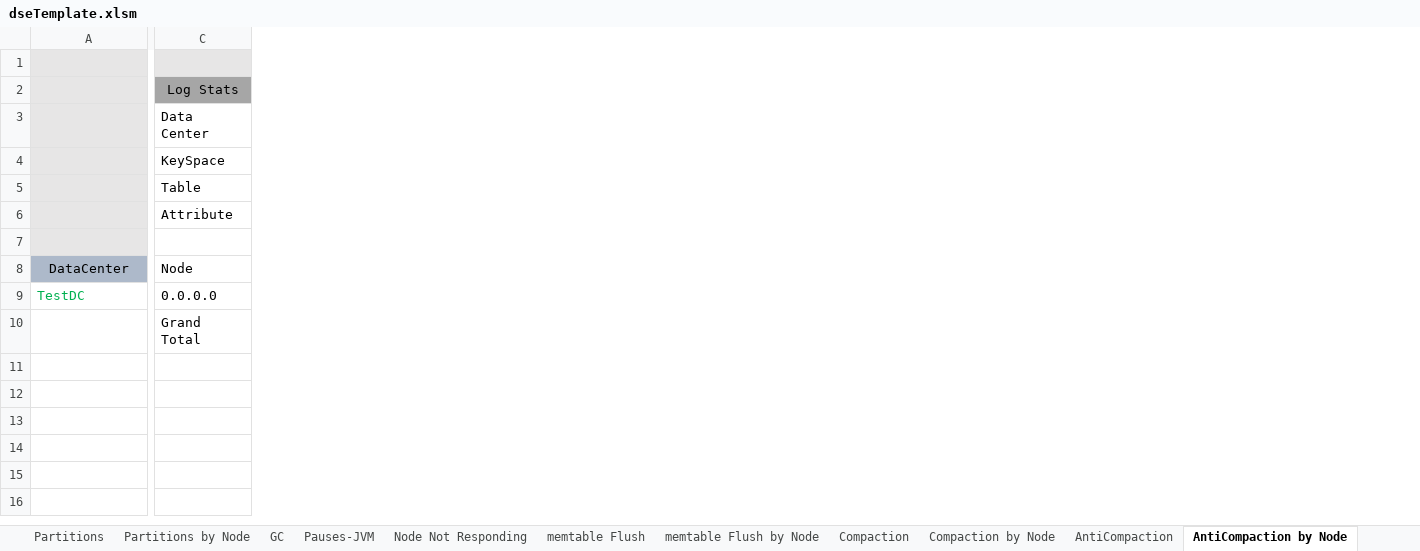
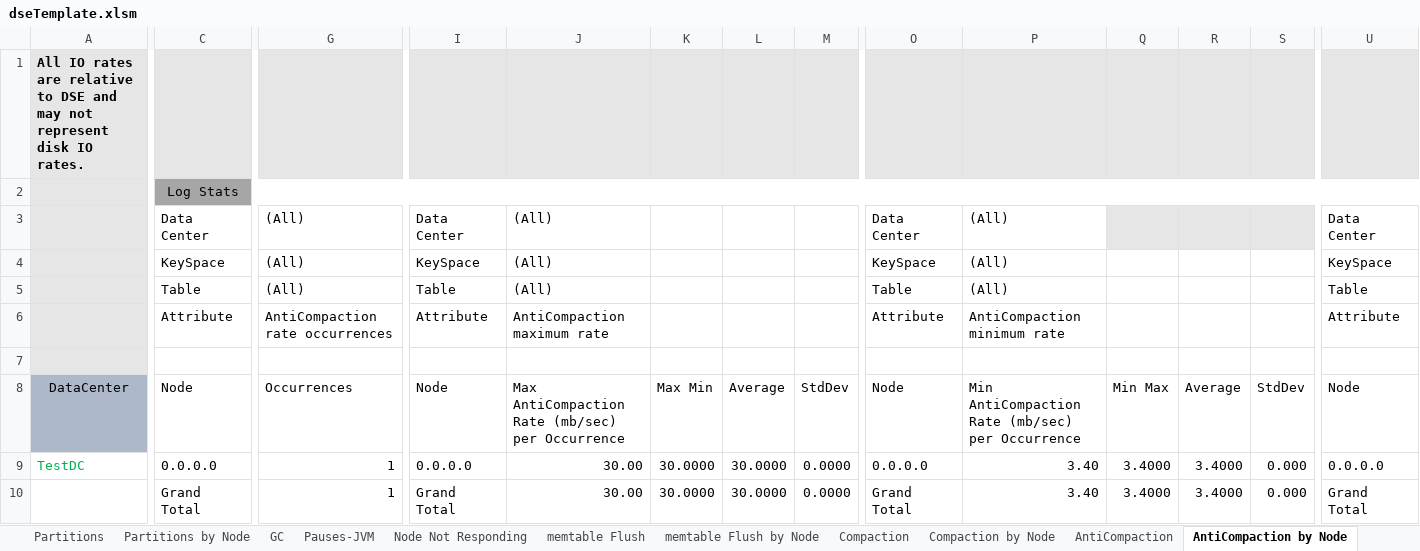
Before and after one commit to richardandersen/DSEDiagnosticAnalyticParser, an Excel workbook: dseTemplate.xlsm, sheet AntiCompaction by Node, drawn as a sheet; only a part is shown, gaps mark what is left out; values as stored, in another font and other column widths than the file's, no borders; removed rows and columns are numbered as before the commit, all else as after; the diff covers the shown part only; the diff names each change by its address in the sheet, - before the commit and + after, or states it on an @@ line.

Commit message:
Added support for AntiCompaction IO Rate

```diff
--- a/dseTemplate.xlsm (sheet AntiCompaction by Node)
+++ b/dseTemplate.xlsm (sheet AntiCompaction by Node)
+column G, rows 3-10: (All) | (All) | (All) | AntiCompaction rate occurrences |  | Occurrences | 1 | 1
+column I, rows 3-10: Data Center | KeySpace | Table | Attribute |  | Node | 0.0.0.0 | Grand Total
+column J, rows 3-10: (All) | (All) | (All) | AntiCompaction maximum rate |  | Max AntiCompaction Rate (mb/sec) per Occurrence | 30.00 | 30.00
+column K, rows 8-10: Max Min | 30.0000 | 30.0000
+column L, rows 8-10: Average | 30.0000 | 30.0000
+column M, rows 8-10: StdDev | 0.0000 | 0.0000
+column O, rows 3-10: Data Center | KeySpace | Table | Attribute |  | Node | 0.0.0.0 | Grand Total
+column P, rows 3-10: (All) | (All) | (All) | AntiCompaction minimum rate |  | Min AntiCompaction Rate (mb/sec) per Occurrence | 3.40 | 3.40
+column Q, rows 8-10: Min Max | 3.4000 | 3.4000
+column R, rows 8-10: Average | 3.4000 | 3.4000
+column S, rows 8-10: StdDev | 0.000 | 0.000
+column U, rows 3-10: Data Center | KeySpace | Table | Attribute |  | Node | 0.0.0.0 | Grand Total
-A1: (empty)
+A1: All IO rates are relative to DSE and may not represent disk IO rates.
-C2:R2 merged
+C2:AJ2 merged
```
Also changed, not shown: 7 added columns and cell formats elsewhere in this sheet, sheet CFStats, sheet AntiCompaction, sheet Query, sheet Repair, sheet Read Repair History, sheet SSTables, 4 more sheets, formulas that keep their value, 8 other files.
